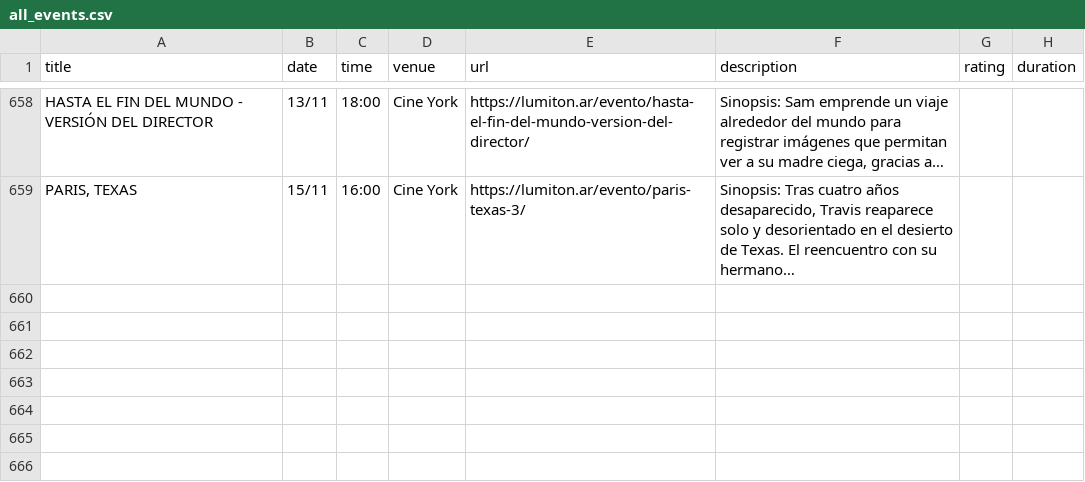
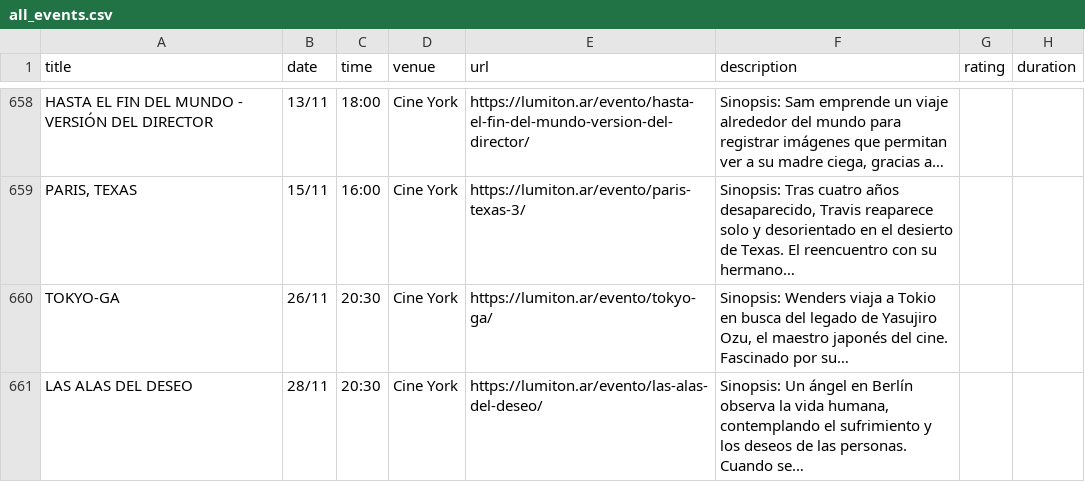
Before and after one commit to j-e-d/agenda-lumiton, a CSV file: data/all_events.csv, drawn as a sheet; only a part is shown, gaps mark what is left out; the diff names each change by its address in the sheet, - before the commit and + after, or states it on an @@ line.

```diff
--- a/data/all_events.csv
+++ b/data/all_events.csv
+row 660: TOKYO-GA | 26/11 | 20:30 | Cine York | https://lumiton.ar/evento/tokyo-ga/ | Sinopsis: Wenders viaja a Tokio en busca del legado de Yasujiro Ozu, el maestro japonés del cine. Fascinado por su…
+row 661: LAS ALAS DEL DESEO | 28/11 | 20:30 | Cine York | https://lumiton.ar/evento/las-alas-del-deseo/ | Sinopsis: Un ángel en Berlín observa la vida humana, contemplando el sufrimiento y los deseos de las personas. Cuando se…
```
Also changed, not shown: data/cine_york.csv, 4 other files.
